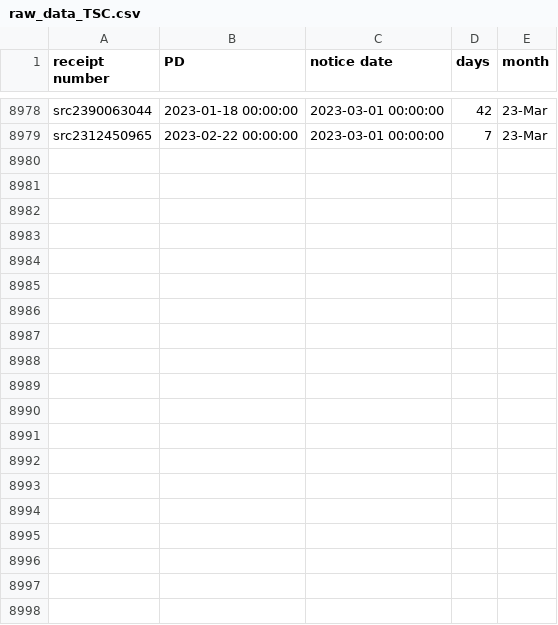
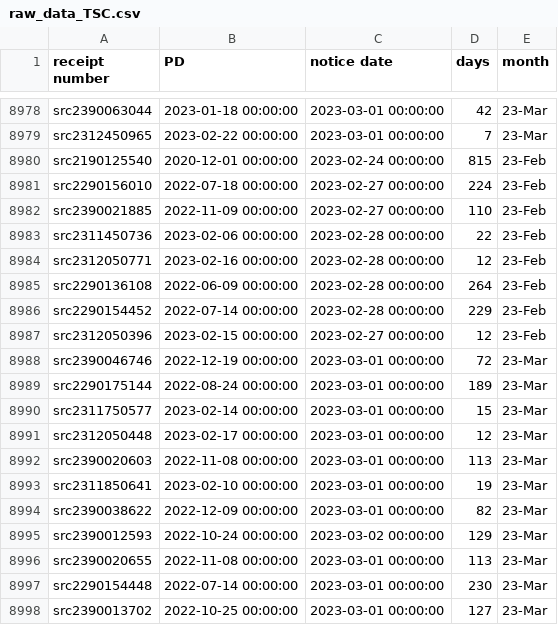
Before and after one commit to happy-fish-01/National_interest_waiver_waittime, a CSV file: raw_data_TSC.csv, drawn as a sheet; only a part is shown, gaps mark what is left out; the diff covers the shown part only.

```diff
--- a/raw_data_TSC.csv
+++ b/raw_data_TSC.csv
@@ -8979 +8979,20 @@ src2390063044,2023-01-18 00:00:00,2023-03-01 00:00:00,42,23-Mar
 src2312450965,2023-02-22 00:00:00,2023-03-01 00:00:00,7,23-Mar
+src2190125540,2020-12-01 00:00:00,2023-02-24 00:00:00,815,23-Feb
+src2290156010,2022-07-18 00:00:00,2023-02-27 00:00:00,224,23-Feb
+src2390021885,2022-11-09 00:00:00,2023-02-27 00:00:00,110,23-Feb
+src2311450736,2023-02-06 00:00:00,2023-02-28 00:00:00,22,23-Feb
+src2312050771,2023-02-16 00:00:00,2023-02-28 00:00:00,12,23-Feb
+src2290136108,2022-06-09 00:00:00,2023-02-28 00:00:00,264,23-Feb
+src2290154452,2022-07-14 00:00:00,2023-02-28 00:00:00,229,23-Feb
+src2312050396,2023-02-15 00:00:00,2023-02-27 00:00:00,12,23-Feb
+src2390046746,2022-12-19 00:00:00,2023-03-01 00:00:00,72,23-Mar
+src2290175144,2022-08-24 00:00:00,2023-03-01 00:00:00,189,23-Mar
+src2311750577,2023-02-14 00:00:00,2023-03-01 00:00:00,15,23-Mar
+src2312050448,2023-02-17 00:00:00,2023-03-01 00:00:00,12,23-Mar
+src2390020603,2022-11-08 00:00:00,2023-03-01 00:00:00,113,23-Mar
+src2311850641,2023-02-10 00:00:00,2023-03-01 00:00:00,19,23-Mar
+src2390038622,2022-12-09 00:00:00,2023-03-01 00:00:00,82,23-Mar
+src2390012593,2022-10-24 00:00:00,2023-03-02 00:00:00,129,23-Mar
+src2390020655,2022-11-08 00:00:00,2023-03-01 00:00:00,113,23-Mar
+src2290154448,2022-07-14 00:00:00,2023-03-01 00:00:00,230,23-Mar
+src2390013702,2022-10-25 00:00:00,2023-03-01 00:00:00,127,23-Mar
```
Also changed, not shown: 17 added rows elsewhere in this file, raw_data_NSC.csv, 3 other files.
